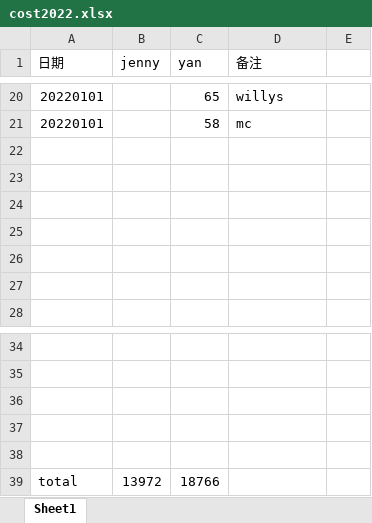
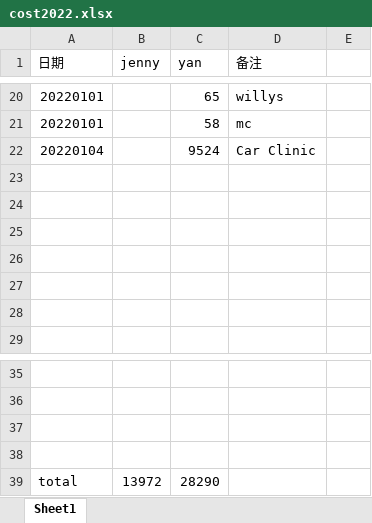
Before and after one commit to yanhuanwang/cost2022, an Excel workbook: cost2022.xlsx, sheet Sheet1, drawn as a sheet; only a part is shown, gaps mark what is left out; values as stored, in another font and other column widths than the file's, no borders; removed rows and columns are numbered as before the commit, all else as after; the diff names each change by its address in the sheet, - before the commit and + after, or states it on an @@ line.

Commit message:
20220104

```diff
--- a/cost2022.xlsx (sheet Sheet1)
+++ b/cost2022.xlsx (sheet Sheet1)
+row 22: 20220104 |  | 9524 | Car Clinic
-row 38: (empty)
-C39 (yan): 18766
+C39 (yan): 28290
```
